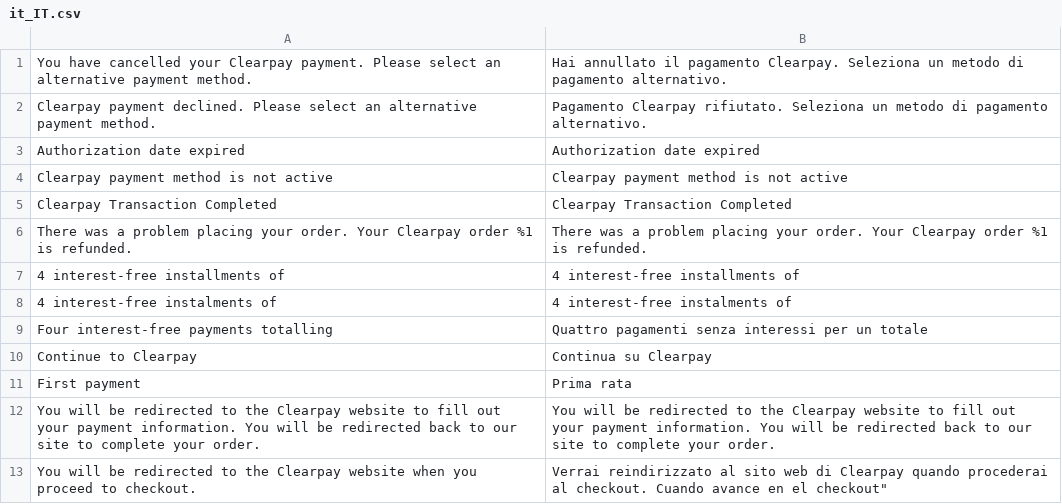
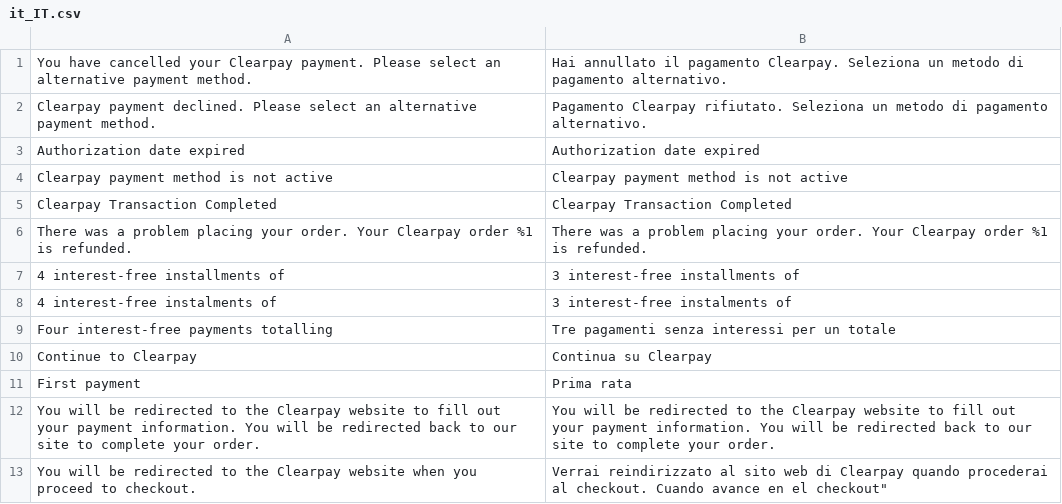
Before and after one commit to clearpayeu/clearpay-magento-2, a CSV file: i18n/it_IT.csv, drawn as a sheet; only a part is shown.

```diff
--- a/i18n/it_IT.csv
+++ b/i18n/it_IT.csv
@@ -6,5 +6,5 @@
 "There was a problem placing your order. Your Clearpay order %1 is refunded.","There was a problem placing your order. Your Clearpay order %1 is refunded."
-"4 interest-free installments of","4 interest-free installments of"
-"4 interest-free instalments of","4 interest-free instalments of"
-"Four interest-free payments totalling","Quattro pagamenti senza interessi per un totale"
+"4 interest-free installments of","3 interest-free installments of"
+"4 interest-free instalments of","3 interest-free instalments of"
+"Four interest-free payments totalling","Tre pagamenti senza interessi per un totale"
 "Continue to Clearpay","Continua su Clearpay"
```
Also changed, not shown: i18n/es_ES.csv, i18n/fr_FR.csv, 6 other files.
